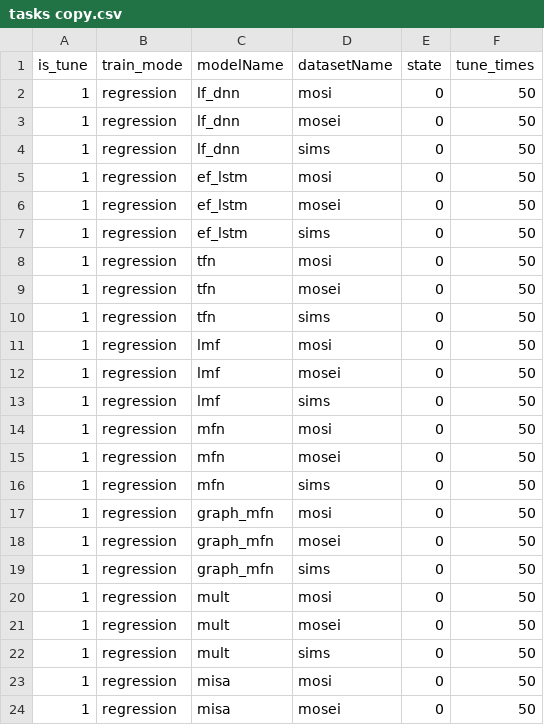
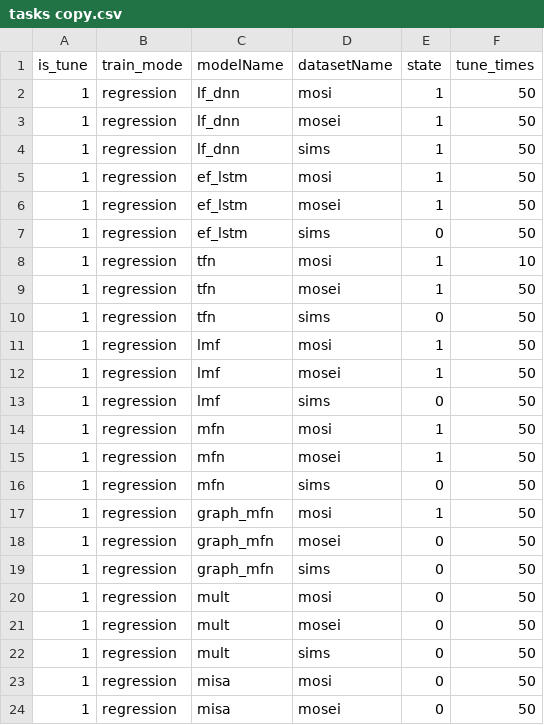
Before and after one commit to thuiar/MMSA, a CSV file: tasks copy.csv, drawn as a sheet; only a part is shown.

```diff
--- a/tasks copy.csv
+++ b/tasks copy.csv
@@ -1,18 +1,18 @@
 is_tune,train_mode,modelName,datasetName,state,tune_times
-1,regression,lf_dnn,mosi,0,50
-1,regression,lf_dnn,mosei,0,50
-1,regression,lf_dnn,sims,0,50
-1,regression,ef_lstm,mosi,0,50
-1,regression,ef_lstm,mosei,0,50
+1,regression,lf_dnn,mosi,1,50
+1,regression,lf_dnn,mosei,1,50
+1,regression,lf_dnn,sims,1,50
+1,regression,ef_lstm,mosi,1,50
+1,regression,ef_lstm,mosei,1,50
 1,regression,ef_lstm,sims,0,50
-1,regression,tfn,mosi,0,50
-1,regression,tfn,mosei,0,50
+1,regression,tfn,mosi,1,10
+1,regression,tfn,mosei,1,50
 1,regression,tfn,sims,0,50
-1,regression,lmf,mosi,0,50
-1,regression,lmf,mosei,0,50
+1,regression,lmf,mosi,1,50
+1,regression,lmf,mosei,1,50
 1,regression,lmf,sims,0,50
-1,regression,mfn,mosi,0,50
-1,regression,mfn,mosei,0,50
+1,regression,mfn,mosi,1,50
+1,regression,mfn,mosei,1,50
 1,regression,mfn,sims,0,50
-1,regression,graph_mfn,mosi,0,50
+1,regression,graph_mfn,mosi,1,50
 1,regression,graph_mfn,mosei,0,50
```
Also changed, not shown: tasks.csv, 8 other files.
